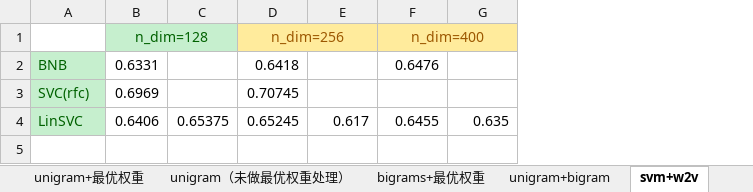
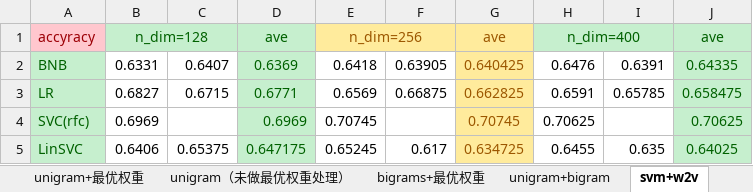
Before and after one commit to Times125/Graduation_Project, an Excel workbook: src/corpus/record.xlsx, sheet svm+w2v, drawn as a sheet; values as stored, in another font and other column widths than the file's, no borders; addresses are those after the commit; the diff names each change by its address in the sheet, - before the commit and + after, or states it on an @@ line.

```diff
--- a/src/corpus/record.xlsx (sheet svm+w2v)
+++ b/src/corpus/record.xlsx (sheet svm+w2v)
+column D, rows 1-2: ave | 0.6369; rows 4-5: 0.6969 | 0.647175
+column G, rows 1-2: ave | 0.640425; rows 4-5: 0.70745 | 0.634725
+column J, rows 1-2: ave | 0.64335; rows 4-5: 0.70625 | 0.64025
-A1: (empty)
+A1: accyracy
-A1 fill: none
+A1 fill: #FFC7CE
-H1:I1 fill: #FFEB9C
+H1:I1 fill: #C6EFCE
-H1 text colour: #9C5700
+H1 text colour: #006100
-C2: (empty)
+C2: 0.6407
-F2: (empty)
+F2: 0.63905
-I2: (empty)
+I2: 0.6391
+row 3: LR | 0.6827 | 0.6715 | 0.6771 | 0.6569 | 0.66875 | 0.662825 | 0.6591 | 0.65785 | 0.658475
-H4: (empty)
+H4: 0.70625
```
Also changed, not shown: sheet unigram+bigram, sheet unigram+最优权重, sheet unigram（未做最优权重处理）, sheet bigrams+最优权重, 4 other files.
